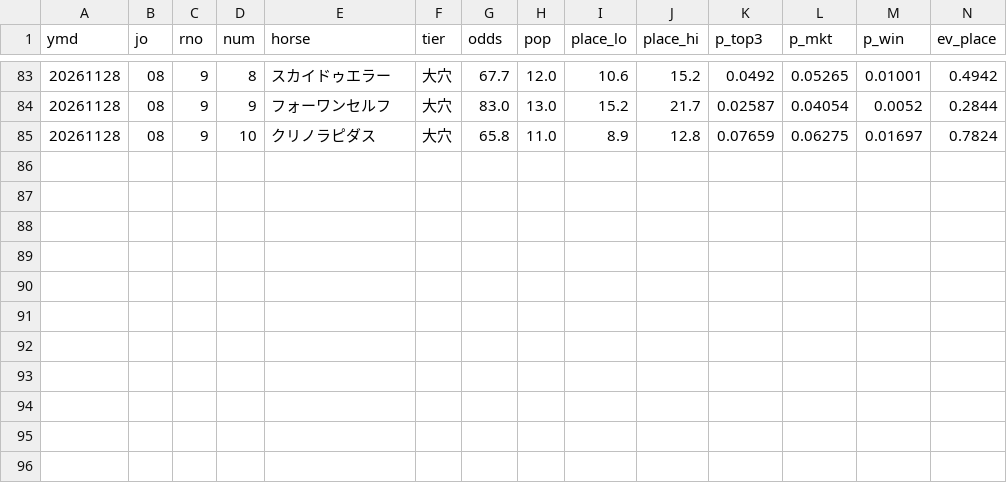
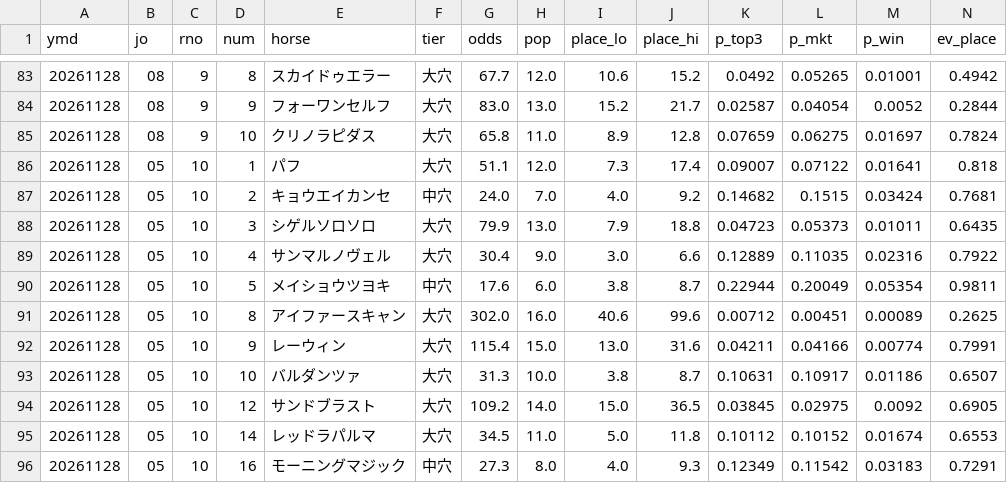
Before and after one commit to otakuan-pixel/-jra-data, a CSV file: reports/20261128/picks.csv, drawn as a sheet; only a part is shown, gaps mark what is left out; rows hold the shown columns only; the diff names each change by its address in the sheet, - before the commit and + after, or states it on an @@ line.

```diff
--- a/reports/20261128/picks.csv
+++ b/reports/20261128/picks.csv
+row 86: 20261128 | 05 | 10 | 1 | パフ | 大穴 | 51.1 | 12.0 | 7.3 | 17.4 | 0.09007 | 0.07122 | 0.01641 | 0.818
+row 87: 20261128 | 05 | 10 | 2 | キョウエイカンセ | 中穴 | 24.0 | 7.0 | 4.0 | 9.2 | 0.14682 | 0.1515 | 0.03424 | 0.7681
+row 88: 20261128 | 05 | 10 | 3 | シゲルソロソロ | 大穴 | 79.9 | 13.0 | 7.9 | 18.8 | 0.04723 | 0.05373 | 0.01011 | 0.6435
+row 89: 20261128 | 05 | 10 | 4 | サンマルノヴェル | 大穴 | 30.4 | 9.0 | 3.0 | 6.6 | 0.12889 | 0.11035 | 0.02316 | 0.7922
+row 90: 20261128 | 05 | 10 | 5 | メイショウツヨキ | 中穴 | 17.6 | 6.0 | 3.8 | 8.7 | 0.22944 | 0.20049 | 0.05354 | 0.9811
+row 91: 20261128 | 05 | 10 | 8 | アイファースキャン | 大穴 | 302.0 | 16.0 | 40.6 | 99.6 | 0.00712 | 0.00451 | 0.00089 | 0.2625
+row 92: 20261128 | 05 | 10 | 9 | レーウィン | 大穴 | 115.4 | 15.0 | 13.0 | 31.6 | 0.04211 | 0.04166 | 0.00774 | 0.7991
+row 93: 20261128 | 05 | 10 | 10 | バルダンツァ | 大穴 | 31.3 | 10.0 | 3.8 | 8.7 | 0.10631 | 0.10917 | 0.01186 | 0.6507
+row 94: 20261128 | 05 | 10 | 12 | サンドブラスト | 大穴 | 109.2 | 14.0 | 15.0 | 36.5 | 0.03845 | 0.02975 | 0.0092 | 0.6905
+row 95: 20261128 | 05 | 10 | 14 | レッドラパルマ | 大穴 | 34.5 | 11.0 | 5.0 | 11.8 | 0.10112 | 0.10152 | 0.01674 | 0.6553
+row 96: 20261128 | 05 | 10 | 16 | モーニングマジック | 中穴 | 27.3 | 8.0 | 4.0 | 9.3 | 0.12349 | 0.11542 | 0.03183 | 0.7291
```
Also changed, not shown: 3 other files.
